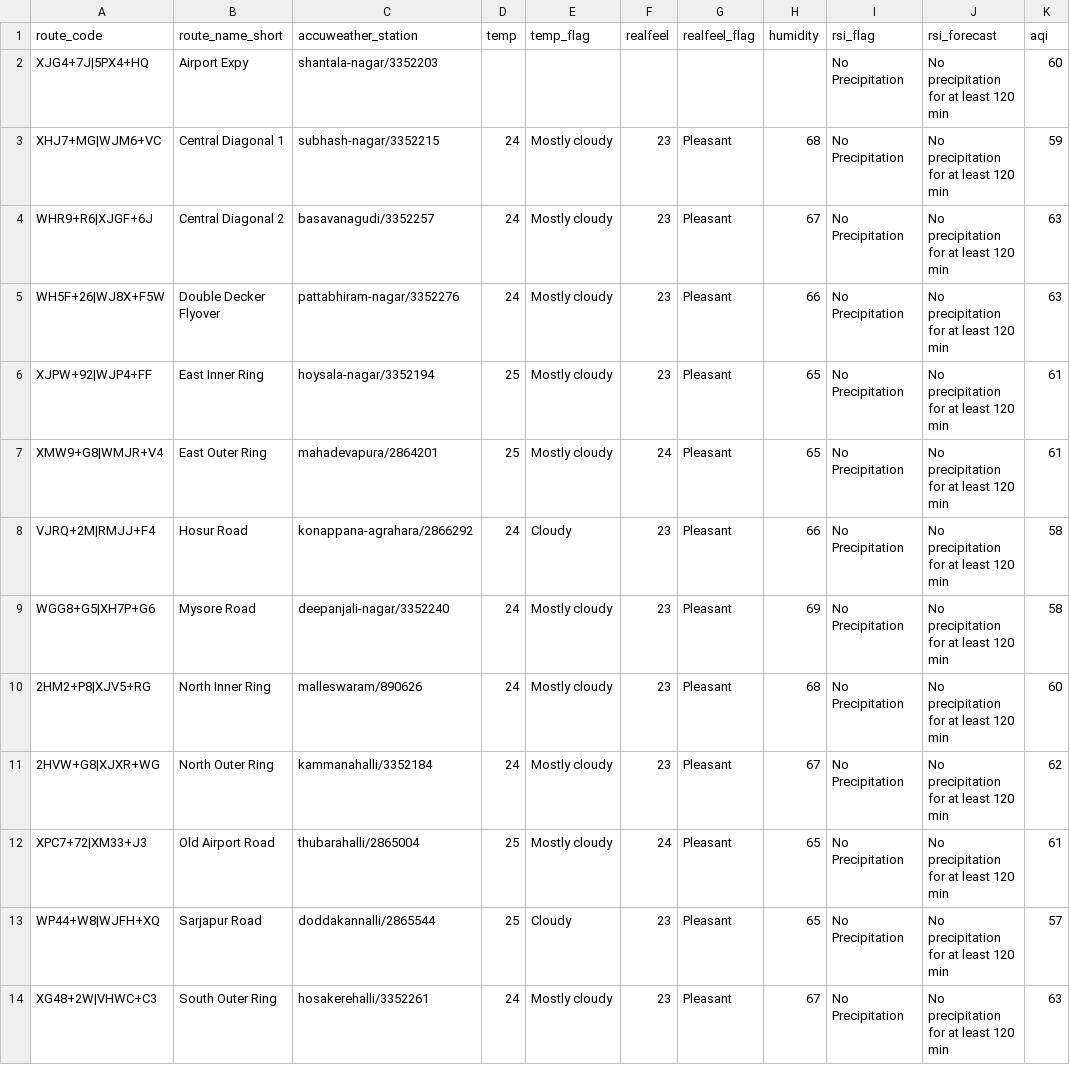
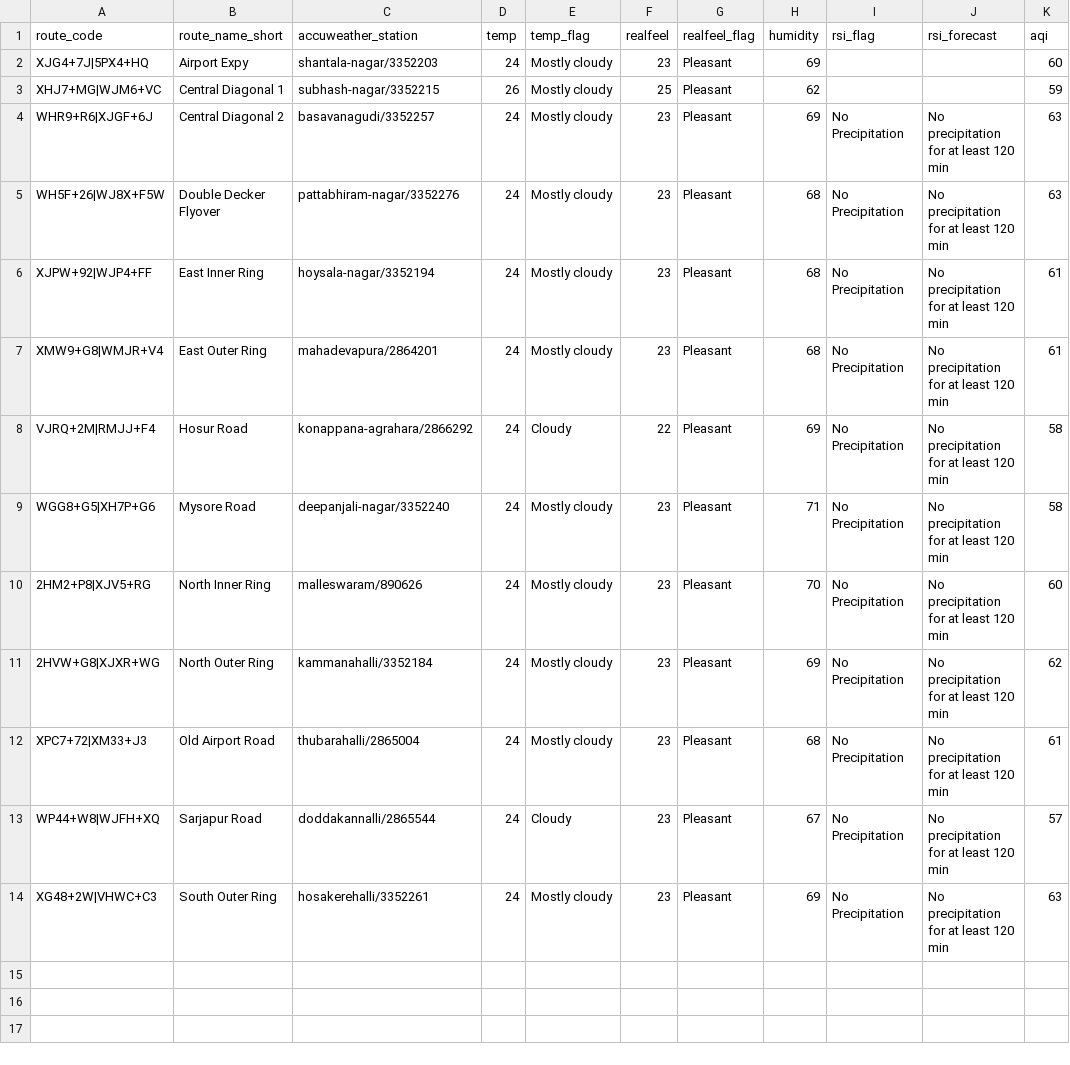
Before and after one commit to thecont1/blr-traffic-monitor, a CSV file: data/csv-weather-snapshot.csv, drawn as a sheet; only a part is shown; the diff names each change by its address in the sheet, - before the commit and + after, or states it on an @@ line.

```diff
--- a/data/csv-weather-snapshot.csv
+++ b/data/csv-weather-snapshot.csv
-D2 (temp): (empty)
+D2 (temp): 24
-E2 (temp_flag): (empty)
+E2 (temp_flag): Mostly cloudy
-F2 (realfeel): (empty)
+F2 (realfeel): 23
-G2 (realfeel_flag): (empty)
+G2 (realfeel_flag): Pleasant
-H2 (humidity): (empty)
+H2 (humidity): 69
-I2:I3 (rsi_flag): No Precipitation
+I2:I3 (rsi_flag): (empty)
-J2:J3 (rsi_forecast): No precipitation for at least 120 min
+J2:J3 (rsi_forecast): (empty)
-D3 (temp): 24
+D3 (temp): 26
-F3 (realfeel): 23
+F3 (realfeel): 25
-H3 (humidity): 68
+H3 (humidity): 62
-H4 (humidity): 67
+H4 (humidity): 69
-H5 (humidity): 66
+H5 (humidity): 68
-D6:D7 (temp): 25
+D6:D7 (temp): 24
-H6:H7 (humidity): 65
+H6:H7 (humidity): 68
-F7 (realfeel): 24
+F7 (realfeel): 23
-F8 (realfeel): 23
+F8 (realfeel): 22
-H8 (humidity): 66
+H8 (humidity): 69
-H9 (humidity): 69
+H9 (humidity): 71
-H10 (humidity): 68
+H10 (humidity): 70
-H11 (humidity): 67
+H11 (humidity): 69
-D12:D13 (temp): 25
+D12:D13 (temp): 24
-F12 (realfeel): 24
+F12 (realfeel): 23
-H12 (humidity): 65
+H12 (humidity): 68
-H13 (humidity): 65
+H13 (humidity): 67
-H14 (humidity): 67
+H14 (humidity): 69
```
Also changed, not shown: 1 other file.
